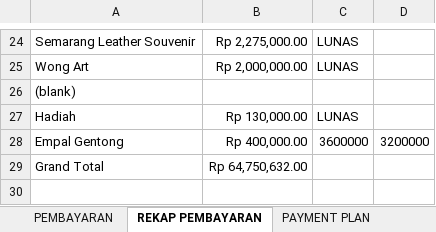
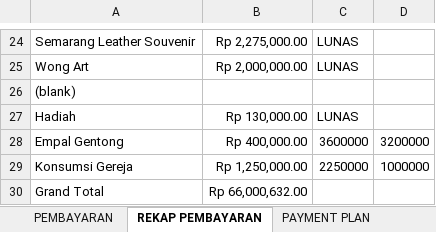
Before and after one commit to ricmawan/projects, an Excel workbook: incrediblejournEYBEEwithyou/MY WEDDING PLAN - 4.11.xlsx, sheet REKAP PEMBAYARAN, drawn as a sheet; only a part is shown, gaps mark what is left out; values as stored, in another font and other column widths than the file's, no borders; addresses are those after the commit; the diff names each change by its address in the sheet, - before the commit and + after, or states it on an @@ line.

```diff
--- a/incrediblejournEYBEEwithyou/MY WEDDING PLAN - 4.11.xlsx (sheet REKAP PEMBAYARAN)
+++ b/incrediblejournEYBEEwithyou/MY WEDDING PLAN - 4.11.xlsx (sheet REKAP PEMBAYARAN)
+row 29: Konsumsi Gereja | Rp 1,250,000.00 | 2250000 | 1000000
-B30: Rp 64,750,632.00
+B30: Rp 66,000,632.00
```
Also changed, not shown: sheet PEMBAYARAN, sheet DAFTAR KEBUTUHAN.
